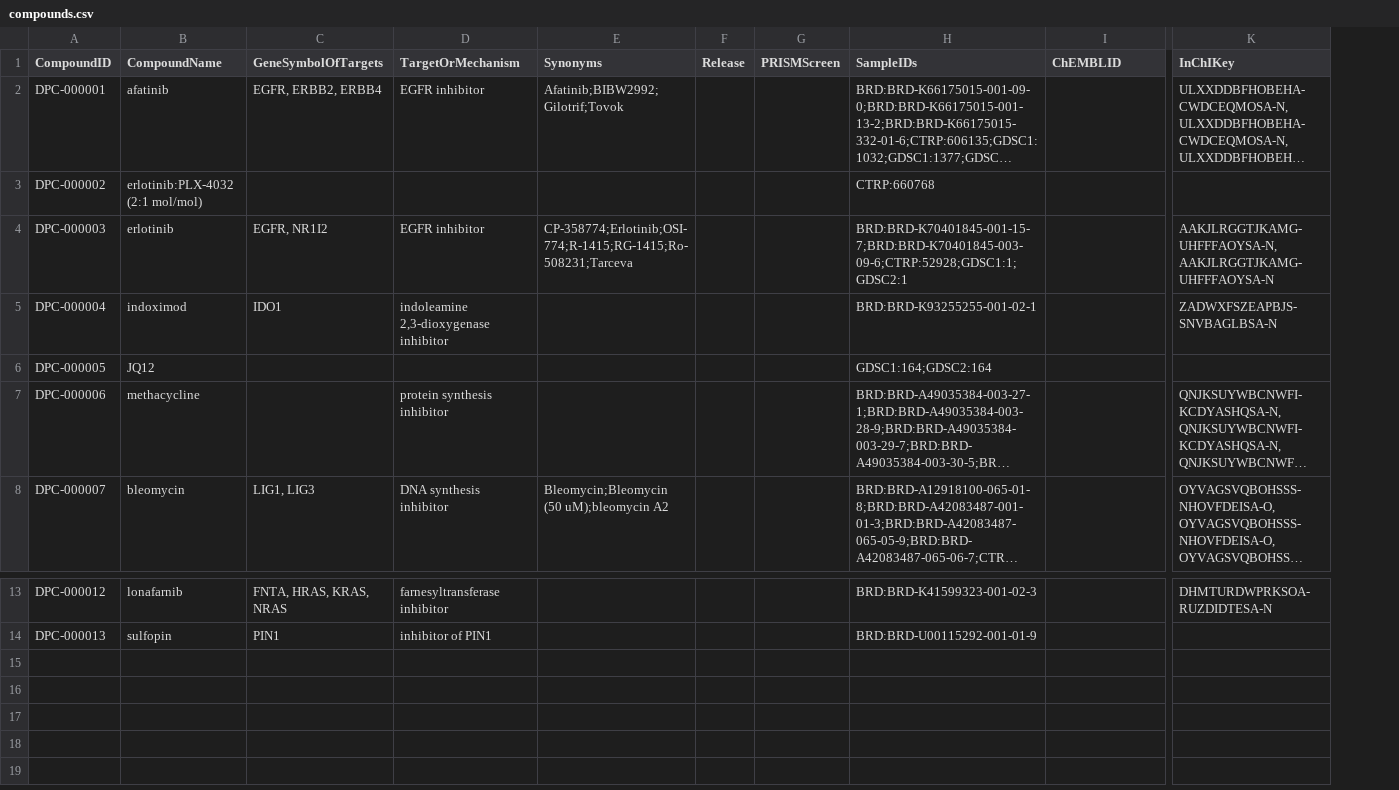
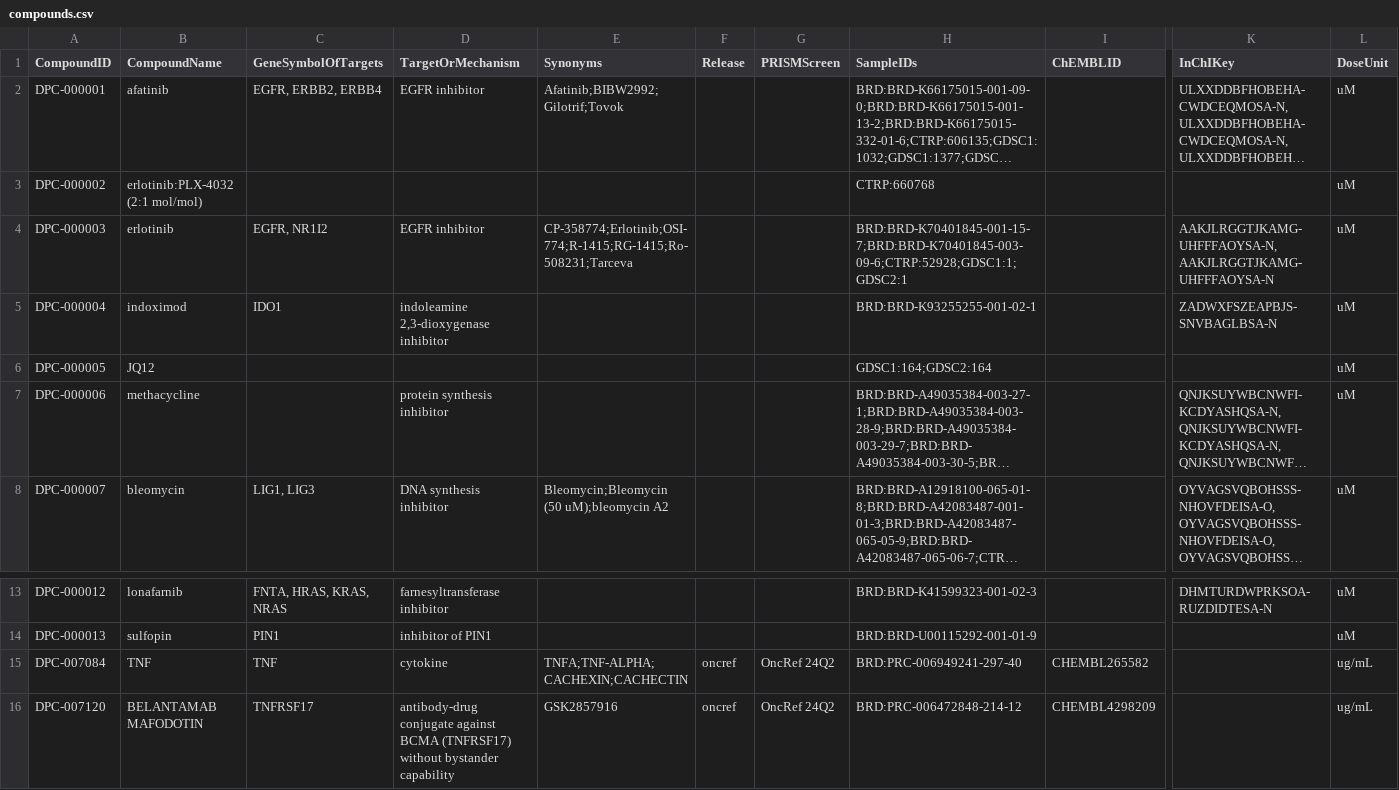
Before and after one commit to broadinstitute/depmap-portal, a CSV file: portal-backend/sample_data/compound/compounds.csv, drawn as a sheet; only a part is shown, gaps mark what is left out; long unchanged cells end in …; rows hold the shown columns only; the diff names each change by its address in the sheet, - before the commit and + after, or states it on an @@ line.

Commit message:
Update compound data with units

```diff
--- a/portal-backend/sample_data/compound/compounds.csv
+++ b/portal-backend/sample_data/compound/compounds.csv
+column L (DoseUnit), rows 2-8: all uM; rows 13-14: uM | uM
+row 15: DPC-007084 | TNF | TNF | cytokine | TNFA;TNF-ALPHA;CACHEXIN;CACHECTIN | oncref | OncRef 24Q2 | BRD:PRC-006949241-297-40 | CHEMBL265582 |  | ug/mL
+row 16: DPC-007120 | BELANTAMAB MAFODOTIN | TNFRSF17 | antibody-drug conjugate against BCMA (TNFRSF17) without bystander capability | GSK2857916 | oncref | OncRef 24Q2 | BRD:PRC-006472848-214-12 | CHEMBL4298209 |  | ug/mL
```
Also changed, not shown: 3 other files.
